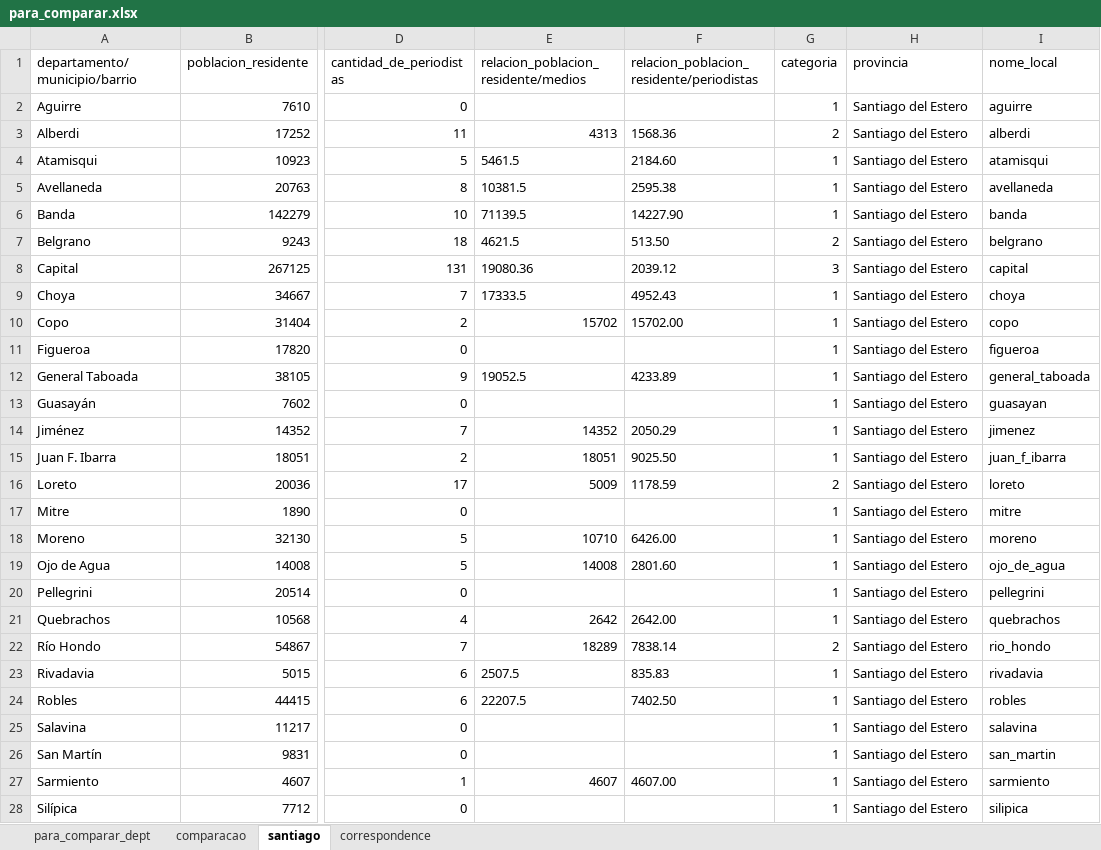
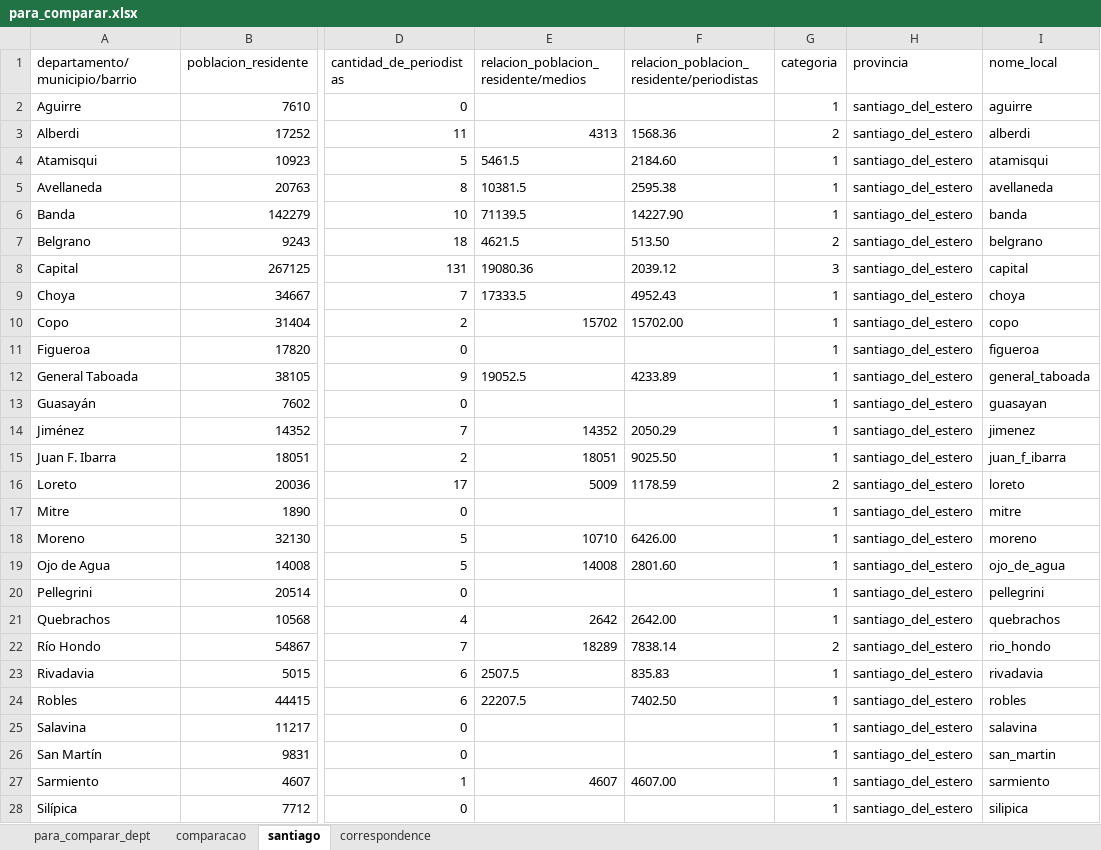
Before and after one commit to desiertos/side, an Excel workbook: para_comparar.xlsx, sheet santiago, drawn as a sheet; only a part is shown, gaps mark what is left out; values as stored, in another font and other column widths than the file's, no borders; the diff names each change by its address in the sheet, - before the commit and + after, or states it on an @@ line.

```diff
--- a/para_comparar.xlsx (sheet santiago)
+++ b/para_comparar.xlsx (sheet santiago)
-H2:H28 (provincia): Santiago del Estero
+H2:H28 (provincia): santiago_del_estero
```
Also changed, not shown: 5 other files.
